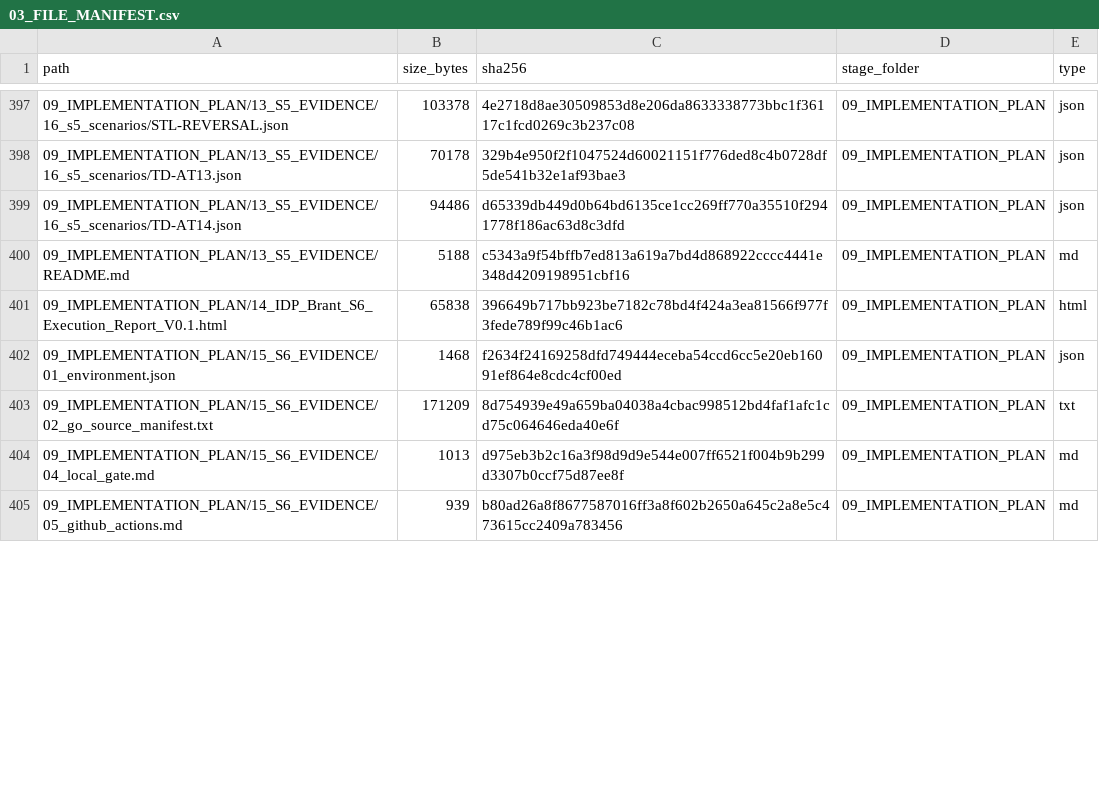
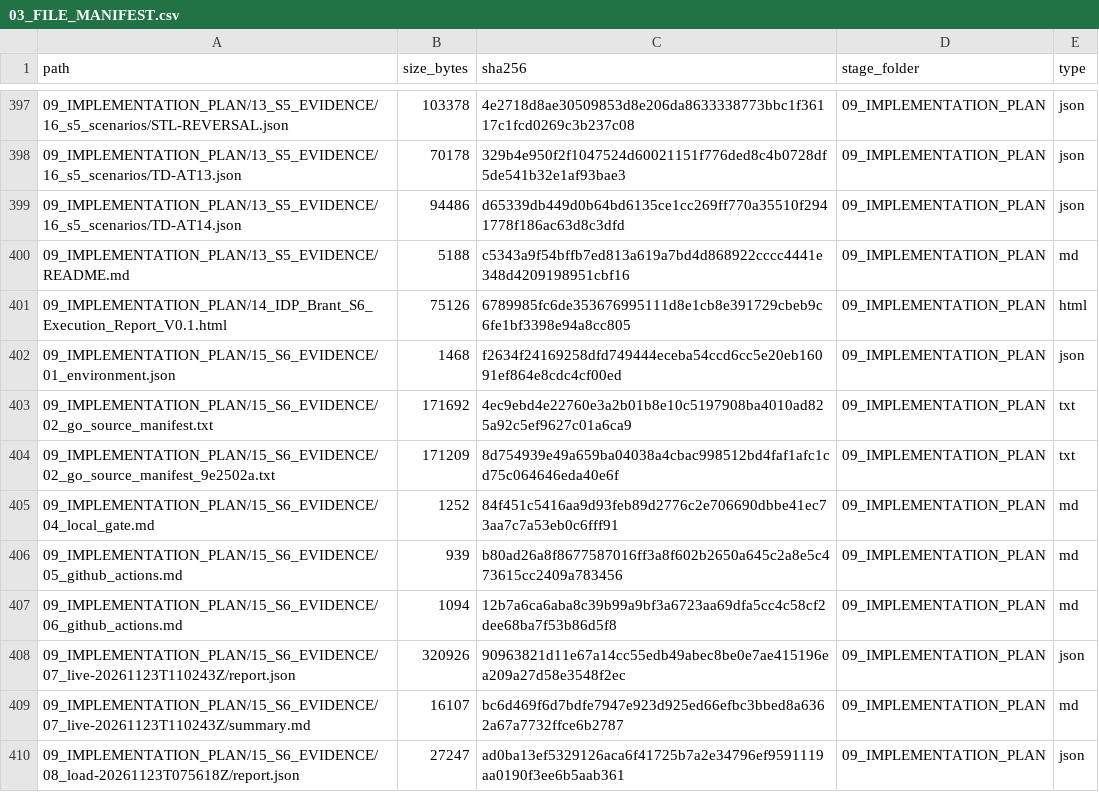
Before and after one commit to idp-xyz/idp-brantgo, a CSV file: docs/00_START_HERE/03_FILE_MANIFEST.csv, drawn as a sheet; only a part is shown, gaps mark what is left out; the diff covers the shown part only.

Commit message:
Record the S6 follow-ups on 8066e1c and the measurements on 1264d61.
The quote cap, subcontract cap and channel HTTP are on main with a green push run. The live evaluation and the relay load stay recorded as measured, including the misses. S6-06 stays partial and G5 stays a simulated NO-GO.

```diff
--- a/docs/00_START_HERE/03_FILE_MANIFEST.csv
+++ b/docs/00_START_HERE/03_FILE_MANIFEST.csv
@@ -400,6 +400,11 @@
 09_IMPLEMENTATION_PLAN/13_S5_EVIDENCE/README.md,5188,c5343a9f54bffb7ed813a619a7bd4d868922cccc4441e348d4209198951cbf16,09_IMPLEMENTATION_PLAN,md
-09_IMPLEMENTATION_PLAN/14_IDP_Brant_S6_Execution_Report_V0.1.html,65838,396649b717bb923be7182c78bd4f424a3ea81566f977f3fede789f99c46b1ac6,09_IMPLEMENTATION_PLAN,html
+09_IMPLEMENTATION_PLAN/14_IDP_Brant_S6_Execution_Report_V0.1.html,75126,6789985fc6de353676995111d8e1cb8e391729cbeb9c6fe1bf3398e94a8cc805,09_IMPLEMENTATION_PLAN,html
 09_IMPLEMENTATION_PLAN/15_S6_EVIDENCE/01_environment.json,1468,f2634f24169258dfd749444eceba54ccd6cc5e20eb16091ef864e8cdc4cf00ed,09_IMPLEMENTATION_PLAN,json
-09_IMPLEMENTATION_PLAN/15_S6_EVIDENCE/02_go_source_manifest.txt,171209,8d754939e49a659ba04038a4cbac998512bd4faf1afc1cd75c064646eda40e6f,09_IMPLEMENTATION_PLAN,txt
-09_IMPLEMENTATION_PLAN/15_S6_EVIDENCE/04_local_gate.md,1013,d975eb3b2c16a3f98d9d9e544e007ff6521f004b9b299d3307b0ccf75d87ee8f,09_IMPLEMENTATION_PLAN,md
+09_IMPLEMENTATION_PLAN/15_S6_EVIDENCE/02_go_source_manifest.txt,171692,4ec9ebd4e22760e3a2b01b8e10c5197908ba4010ad825a92c5ef9627c01a6ca9,09_IMPLEMENTATION_PLAN,txt
+09_IMPLEMENTATION_PLAN/15_S6_EVIDENCE/02_go_source_manifest_9e2502a.txt,171209,8d754939e49a659ba04038a4cbac998512bd4faf1afc1cd75c064646eda40e6f,09_IMPLEMENTATION_PLAN,txt
+09_IMPLEMENTATION_PLAN/15_S6_EVIDENCE/04_local_gate.md,1252,84f451c5416aa9d93feb89d2776c2e706690dbbe41ec73aa7c7a53eb0c6fff91,09_IMPLEMENTATION_PLAN,md
 09_IMPLEMENTATION_PLAN/15_S6_EVIDENCE/05_github_actions.md,939,b80ad26a8f8677587016ff3a8f602b2650a645c2a8e5c473615cc2409a783456,09_IMPLEMENTATION_PLAN,md
+09_IMPLEMENTATION_PLAN/15_S6_EVIDENCE/06_github_actions.md,1094,12b7a6ca6aba8c39b99a9bf3a6723aa69dfa5cc4c58cf2dee68ba7f53b86d5f8,09_IMPLEMENTATION_PLAN,md
+09_IMPLEMENTATION_PLAN/15_S6_EVIDENCE/07_live-20261123T110243Z/report.json,320926,90963821d11e67a14cc55edb49abec8be0e7ae415196ea209a27d58e3548f2ec,09_IMPLEMENTATION_PLAN,json
+09_IMPLEMENTATION_PLAN/15_S6_EVIDENCE/07_live-20261123T110243Z/summary.md,16107,bc6d469f6d7bdfe7947e923d925ed66efbc3bbed8a6362a67a7732ffce6b2787,09_IMPLEMENTATION_PLAN,md
+09_IMPLEMENTATION_PLAN/15_S6_EVIDENCE/08_load-20261123T075618Z/report.json,27247,ad0ba13ef5329126aca6f41725b7a2e34796ef9591119aa0190f3ee6b5aab361,09_IMPLEMENTATION_PLAN,json
```
Also changed, not shown: 3 added rows and 15 edited cells elsewhere in this file, 21 other files.
